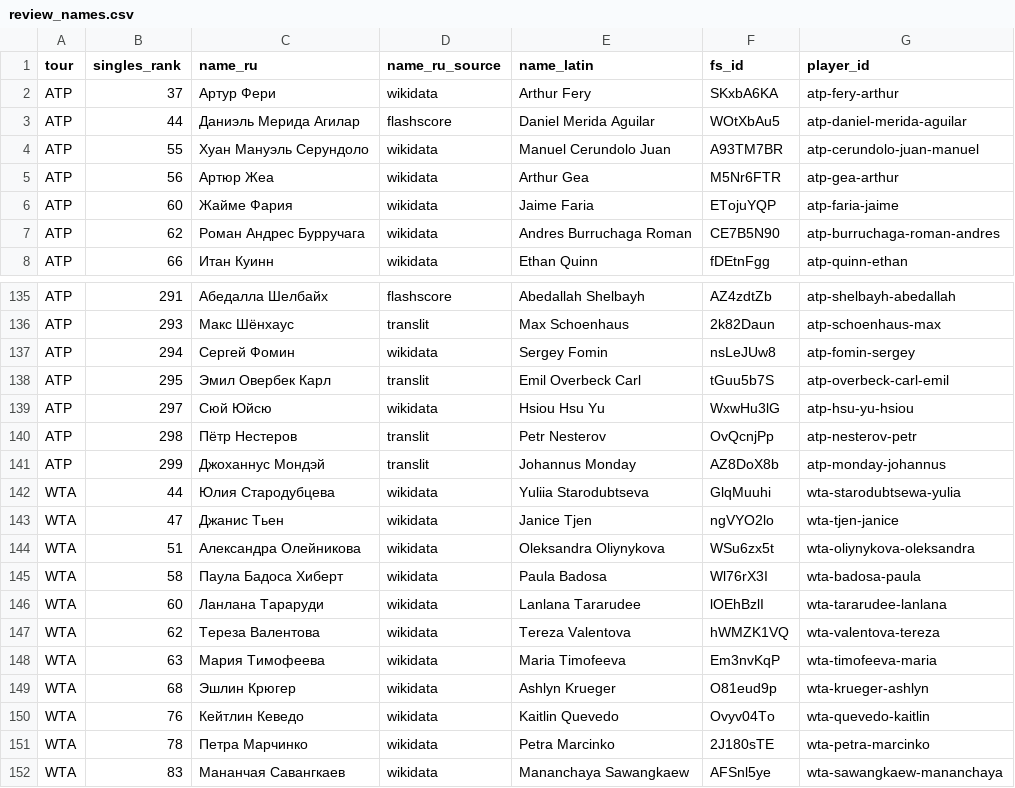
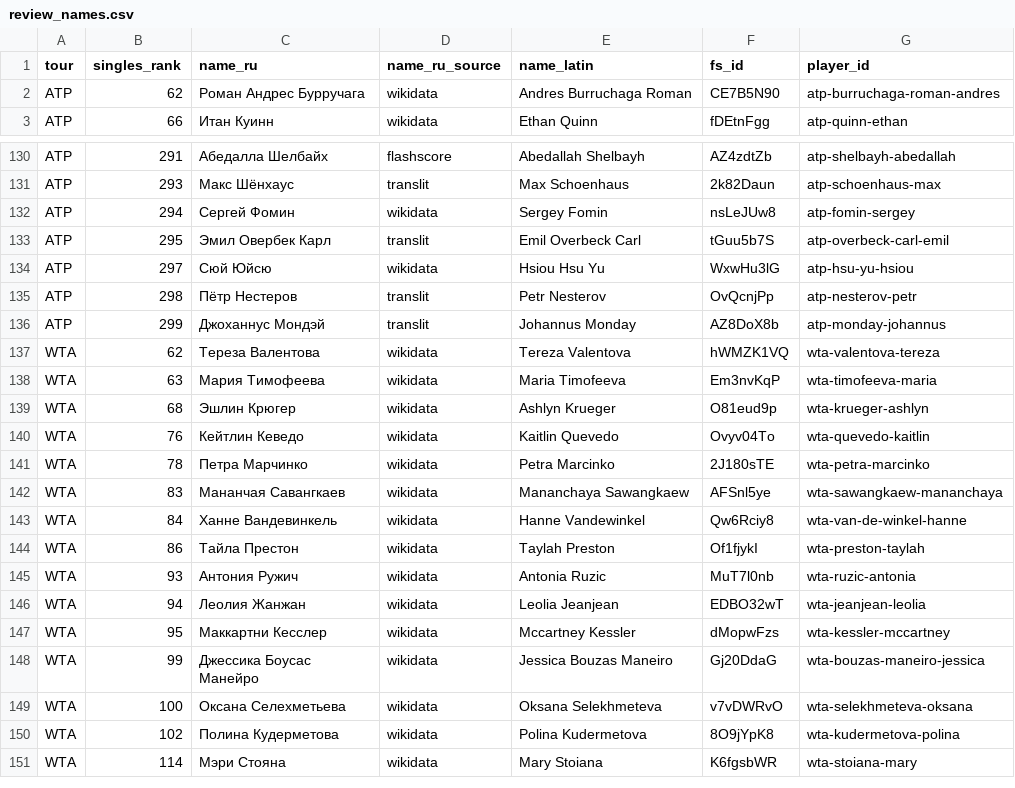
Before and after one commit to RNGN-Home-of-Hockey/BOLSHE-Live-Center, a CSV file: data/players/review_names.csv, drawn as a sheet; only a part is shown, gaps mark what is left out; the shorter side is filled out with more unchanged rows.

```diff
--- a/data/players/review_names.csv
+++ b/data/players/review_names.csv
@@ -1,7 +1,2 @@
 tour,singles_rank,name_ru,name_ru_source,name_latin,fs_id,player_id
-ATP,37,Артур Фери,wikidata,Arthur Fery,SKxbA6KA,atp-fery-arthur
-ATP,44,Даниэль Мерида Агилар,flashscore,Daniel Merida Aguilar,WOtXbAu5,atp-daniel-merida-aguilar
-ATP,55,Хуан Мануэль Серундоло,wikidata,Manuel Cerundolo Juan,A93TM7BR,atp-cerundolo-juan-manuel
-ATP,56,Артюр Жеа,wikidata,Arthur Gea,M5Nr6FTR,atp-gea-arthur
-ATP,60,Жайме Фария,wikidata,Jaime Faria,ETojuYQP,atp-faria-jaime
 ATP,62,Роман Андрес Бурручага,wikidata,Andres Burruchaga Roman,CE7B5N90,atp-burruchaga-roman-andres
@@ -141,7 +136,2 @@ ATP,298,Пётр Нестеров,translit,Petr Nesterov,OvQcnjPp,atp-nesterov-p
 ATP,299,Джоханнус Мондэй,translit,Johannus Monday,AZ8DoX8b,atp-monday-johannus
-WTA,44,Юлия Стародубцева,wikidata,Yuliia Starodubtseva,GlqMuuhi,wta-starodubtsewa-yulia
-WTA,47,Джанис Тьен,wikidata,Janice Tjen,ngVYO2lo,wta-tjen-janice
-WTA,51,Александра Олейникова,wikidata,Oleksandra Oliynykova,WSu6zx5t,wta-oliynykova-oleksandra
-WTA,58,Паула Бадоса Хиберт,wikidata,Paula Badosa,Wl76rX3I,wta-badosa-paula
-WTA,60,Ланлана Тараруди,wikidata,Lanlana Tararudee,lOEhBzlI,wta-tararudee-lanlana
 WTA,62,Тереза Валентова,wikidata,Tereza Valentova,hWMZK1VQ,wta-valentova-tereza
```
Also changed, not shown: data/players/bolshe_unmatched.csv, data/players/players.csv, 12 other files.
